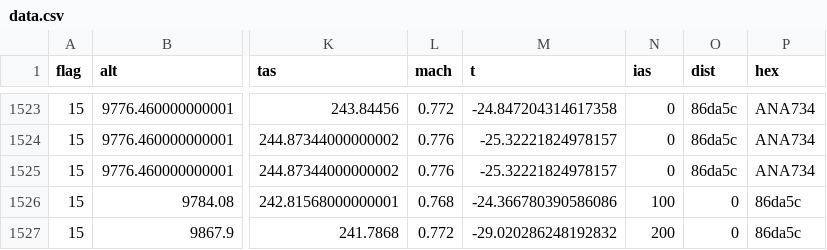
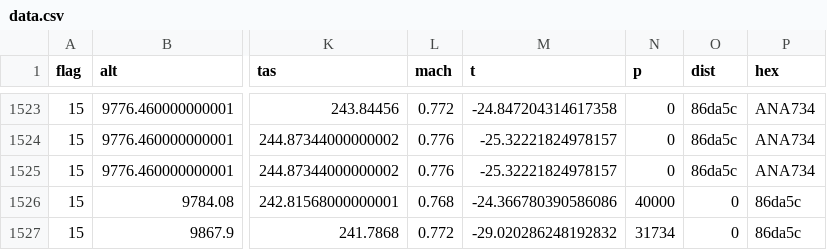
Before and after one commit to nihsok/sdr, a CSV file: aircraft/ads-b/web/data.csv, drawn as a sheet; only a part is shown, gaps mark what is left out; the diff names each change by its address in the sheet, - before the commit and + after, or states it on an @@ line.

```diff
--- a/aircraft/ads-b/web/data.csv
+++ b/aircraft/ads-b/web/data.csv
-N1: ias
+N1: p
-N1526 (p): 100
+N1526 (p): 40000
-N1527 (p): 200
+N1527 (p): 31734
```
Also changed, not shown: 3 other files.
